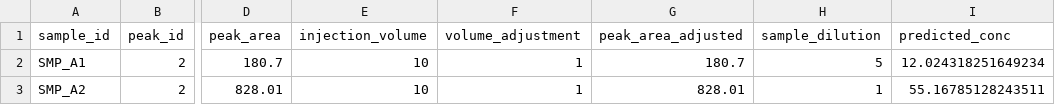
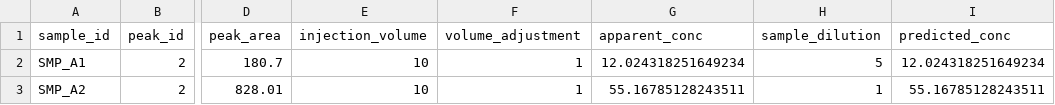
Before and after one commit to mdc-science/retentoR, a CSV file: examples/example_run_shimadzu/experimental_data/001_fabricated_pep_shimadzu/processed_data/PEP/2026.08.19_PEP_levels.csv, drawn as a sheet; only a part is shown, gaps mark what is left out; the diff names each change by its address in the sheet, - before the commit and + after, or states it on an @@ line.

```diff
--- a/examples/example_run_shimadzu/experimental_data/001_fabricated_pep_shimadzu/processed_data/PEP/2026.08.19_PEP_levels.csv
+++ b/examples/example_run_shimadzu/experimental_data/001_fabricated_pep_shimadzu/processed_data/PEP/2026.08.19_PEP_levels.csv
-G1: peak_area_adjusted
+G1: apparent_conc
-G2 (apparent_conc): 180.7
+G2 (apparent_conc): 12.024318251649234
-G3 (apparent_conc): 828.01
+G3 (apparent_conc): 55.16785128243511
```
Also changed, not shown: examples/example_run_generic_excel/experimental_data/001_fabricated_pep/processed_data/PEP/2026.08.17_PEP_levels.csv, examples/example_run_shimadzu_real/experimental_data/001_compound1_batch1/processed_data/Compound1/2025.07.03_Compound1_levels.csv, 11 other files.
